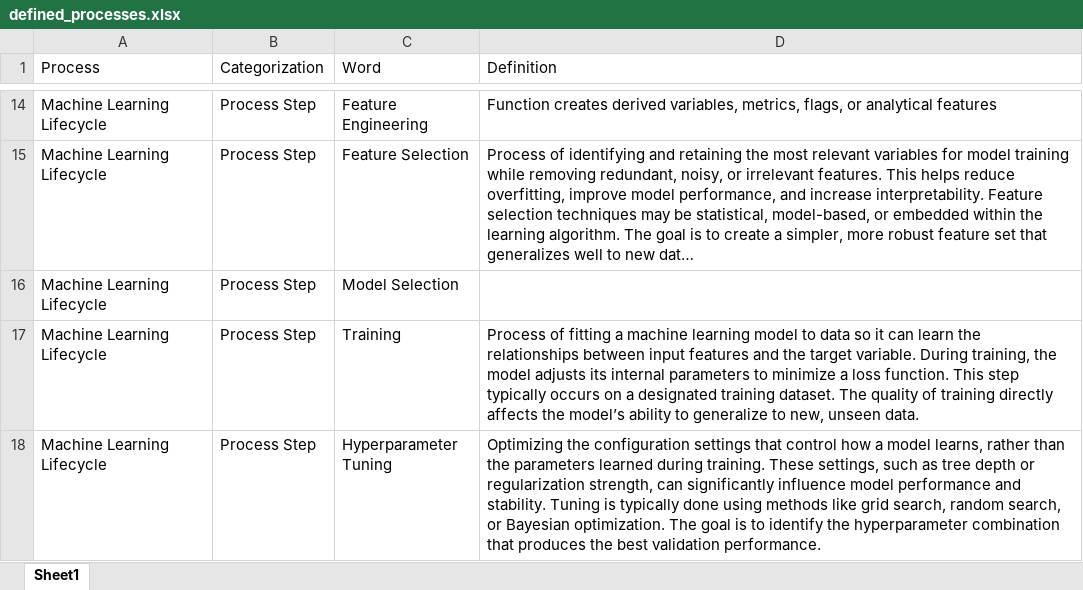
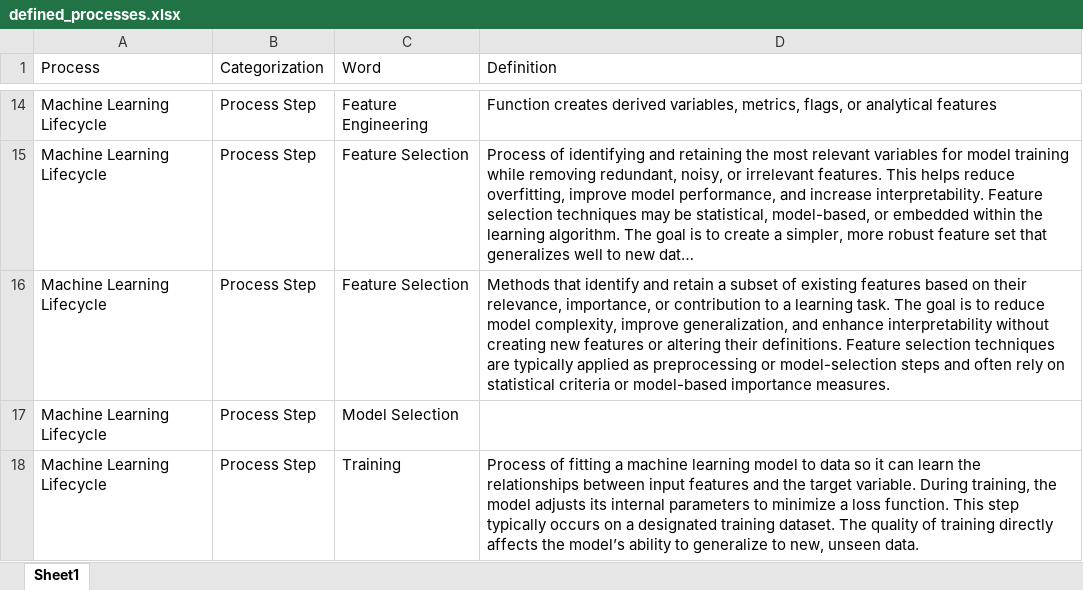
Before and after one commit to derek-dewald/Python_Tools, an Excel workbook: Streamlit/Data/defined_processes.xlsx, sheet Sheet1, drawn as a sheet; only a part is shown, gaps mark what is left out; the shorter side is filled out with more unchanged rows; long unchanged cells end in …; values as stored, in another font and other column widths than the file's, no borders; the diff names each change by its address in the sheet, - before the commit and + after, or states it on an @@ line.

```diff
--- a/Streamlit/Data/defined_processes.xlsx (sheet Sheet1)
+++ b/Streamlit/Data/defined_processes.xlsx (sheet Sheet1)
+row 16: Machine Learning Lifecycle | Process Step | Feature Selection | Methods that identify and retain a subset of existing features based on their relevance, importance, or contribution to a learning task. The goal is to reduce model complexity, improve generalization, and enhance interpretability without creating new features or altering their definitions. Feature selection techniques are typically applied as preprocessing or model-selection steps and often rely on statistical criteria or model-based importance measures.
```
Also changed, not shown: Streamlit/Data/consolidated_dataset.xlsx, Streamlit/Data/knowledge_base.xlsx, 22 other files.
